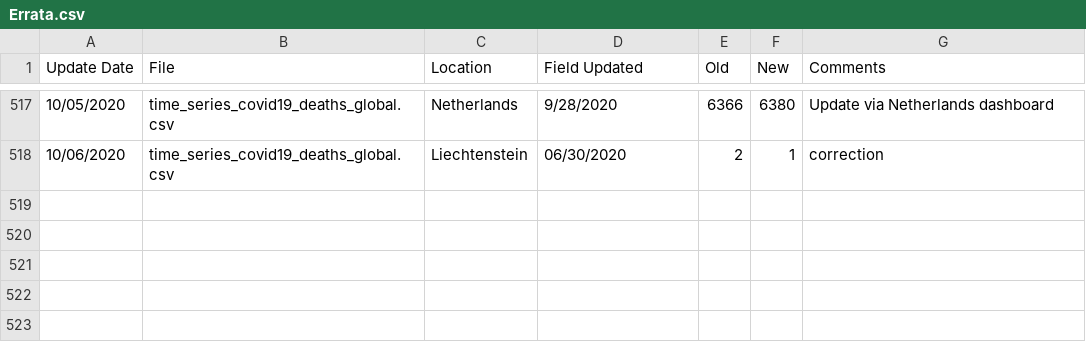
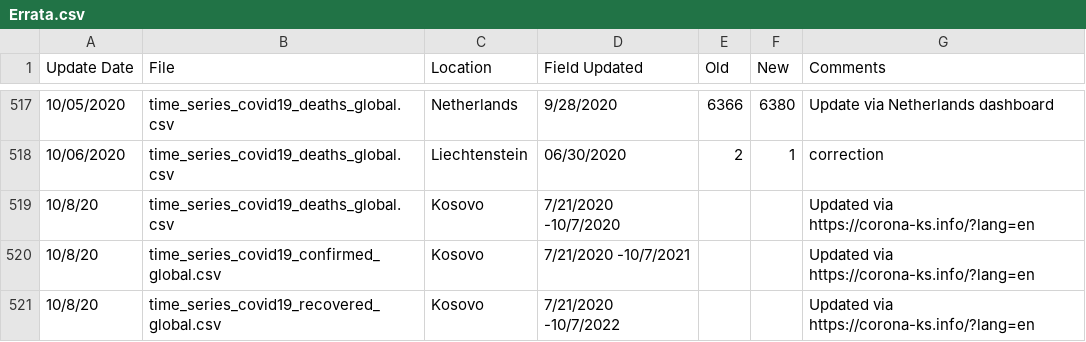
Before and after one commit to almenal/covid-r-plots, a CSV file: rawdata/Errata.csv, drawn as a sheet; only a part is shown, gaps mark what is left out; the diff names each change by its address in the sheet, - before the commit and + after, or states it on an @@ line.

```diff
--- a/rawdata/Errata.csv
+++ b/rawdata/Errata.csv
+row 519: 10/8/20 | time_series_covid19_deaths_global.csv | Kosovo | 7/21/2020 -10/7/2020 |  |  | Updated via https://corona-ks.info/?lang=en
+row 520: 10/8/20 | time_series_covid19_confirmed_global.csv | Kosovo | 7/21/2020 -10/7/2021 |  |  | Updated via https://corona-ks.info/?lang=en
+row 521: 10/8/20 | time_series_covid19_recovered_global.csv | Kosovo | 7/21/2020 -10/7/2022 |  |  | Updated via https://corona-ks.info/?lang=en
```
Also changed, not shown: csv-data/covid-cases-timenorm-small.csv, rawdata/time_series_covid19_confirmed_global.csv, 12 other files.
